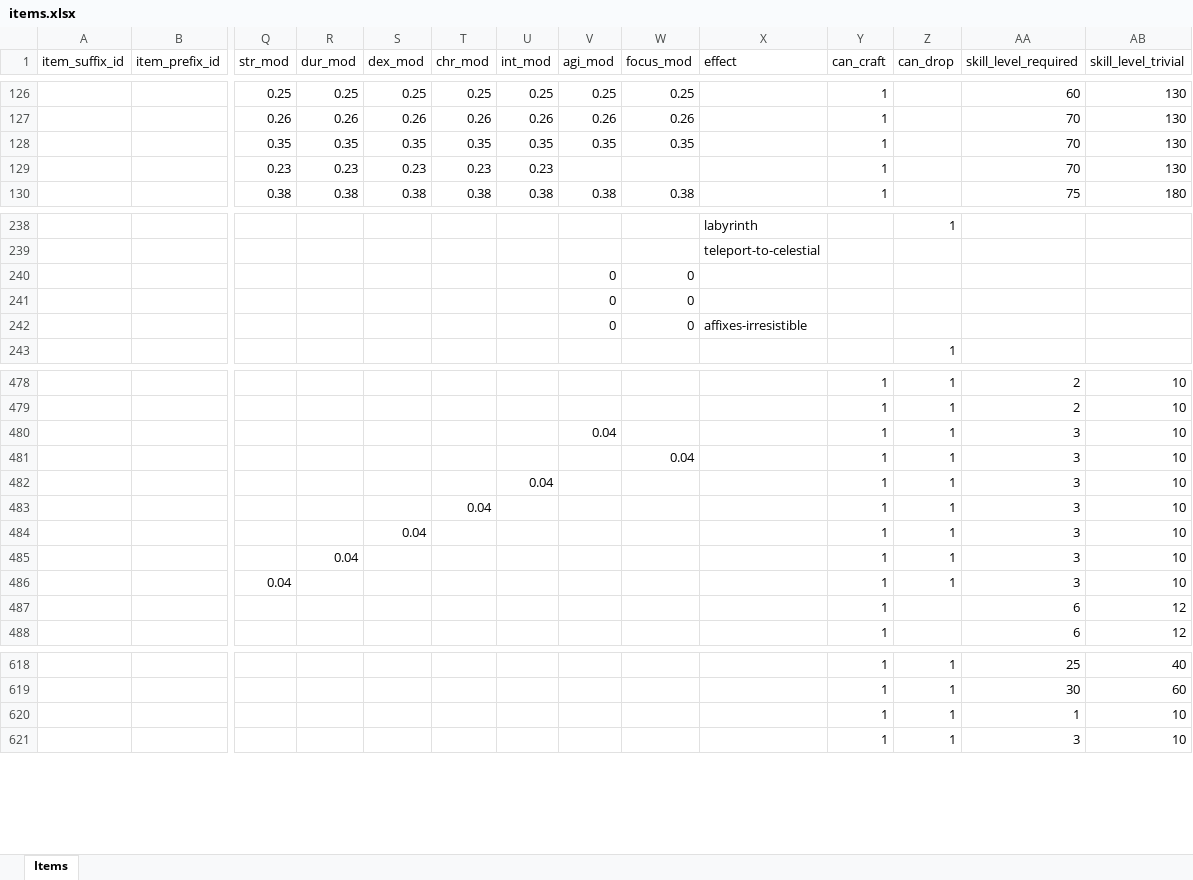
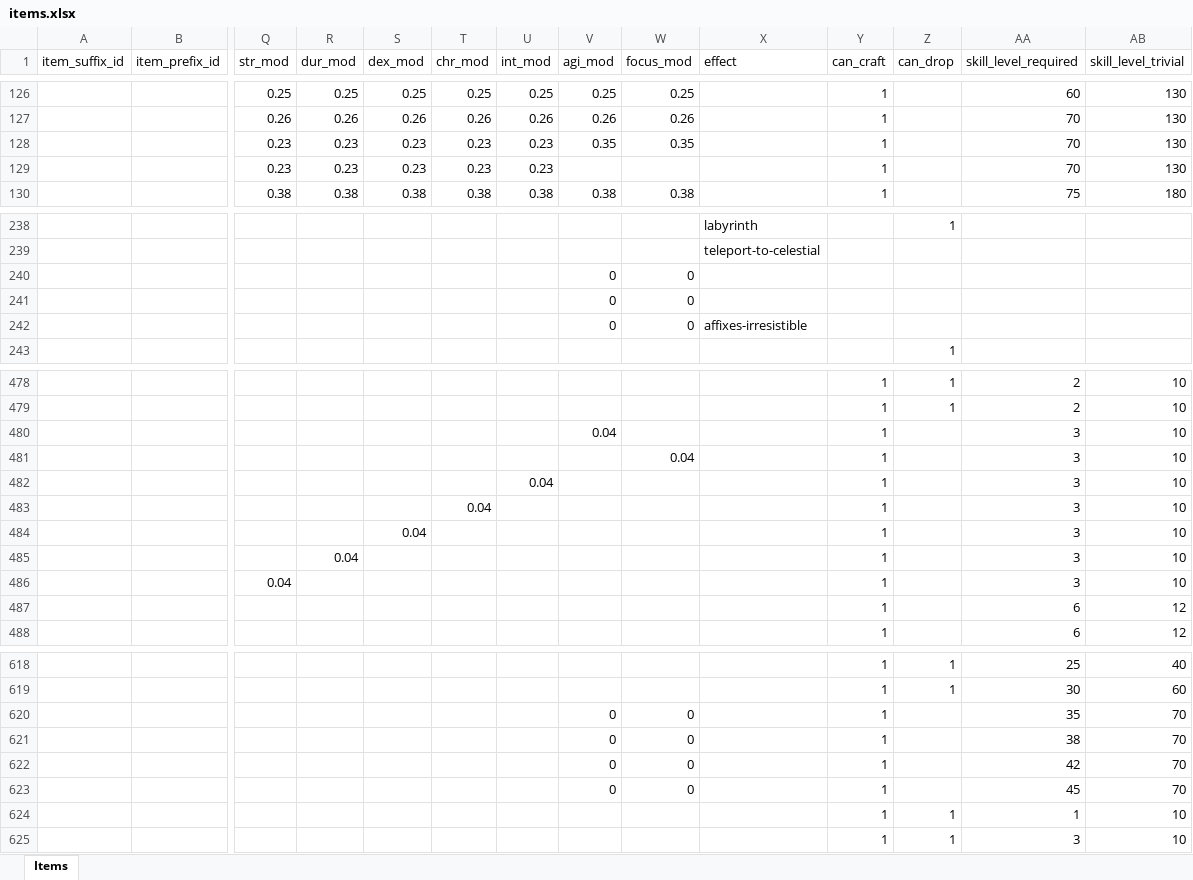
Before and after one commit to AdamKyle/flare, an Excel workbook: resources/data-imports/items.xlsx, sheet Items, drawn as a sheet; only a part is shown, gaps mark what is left out; values as stored, in another font and other column widths than the file's, no borders; removed rows and columns are numbered as before the commit, all else as after; rows hold the shown columns only; the diff covers the shown part only; the diff names each change by its address in the sheet, - before the commit and + after, or states it on an @@ line.

```diff
--- a/resources/data-imports/items.xlsx (sheet Items)
+++ b/resources/data-imports/items.xlsx (sheet Items)
-Q128 (str_mod): 0.35
+Q128 (str_mod): 0.23
-R128 (dur_mod): 0.35
+R128 (dur_mod): 0.23
-S128 (dex_mod): 0.35
+S128 (dex_mod): 0.23
-T128 (chr_mod): 0.35
+T128 (chr_mod): 0.23
-U128 (int_mod): 0.35
+U128 (int_mod): 0.23
-row 240:  |  |  |  |  |  |  | 0 | 0
-row 241:  |  |  |  |  |  |  | 0 | 0
-row 242:  |  |  |  |  |  |  | 0 | 0 | affixes-irresistible
+row 240:  |  |  |  |  |  |  | 0 | 0
+row 241:  |  |  |  |  |  |  | 0 | 0
+row 242:  |  |  |  |  |  |  | 0 | 0 | affixes-irresistible
-Z480:Z486 (can_drop): 1
+Z480:Z486 (can_drop): (empty)
+row 620:  |  |  |  |  |  |  | 0 | 0 |  | 1 |  | 35 | 70
+row 621:  |  |  |  |  |  |  | 0 | 0 |  | 1 |  | 38 | 70
+row 622:  |  |  |  |  |  |  | 0 | 0 |  | 1 |  | 42 | 70
+row 623:  |  |  |  |  |  |  | 0 | 0 |  | 1 |  | 45 | 70
```
Also changed, not shown: 17 edited cells elsewhere in this sheet, resources/data-imports/monsters.xlsx, 20 other files.
